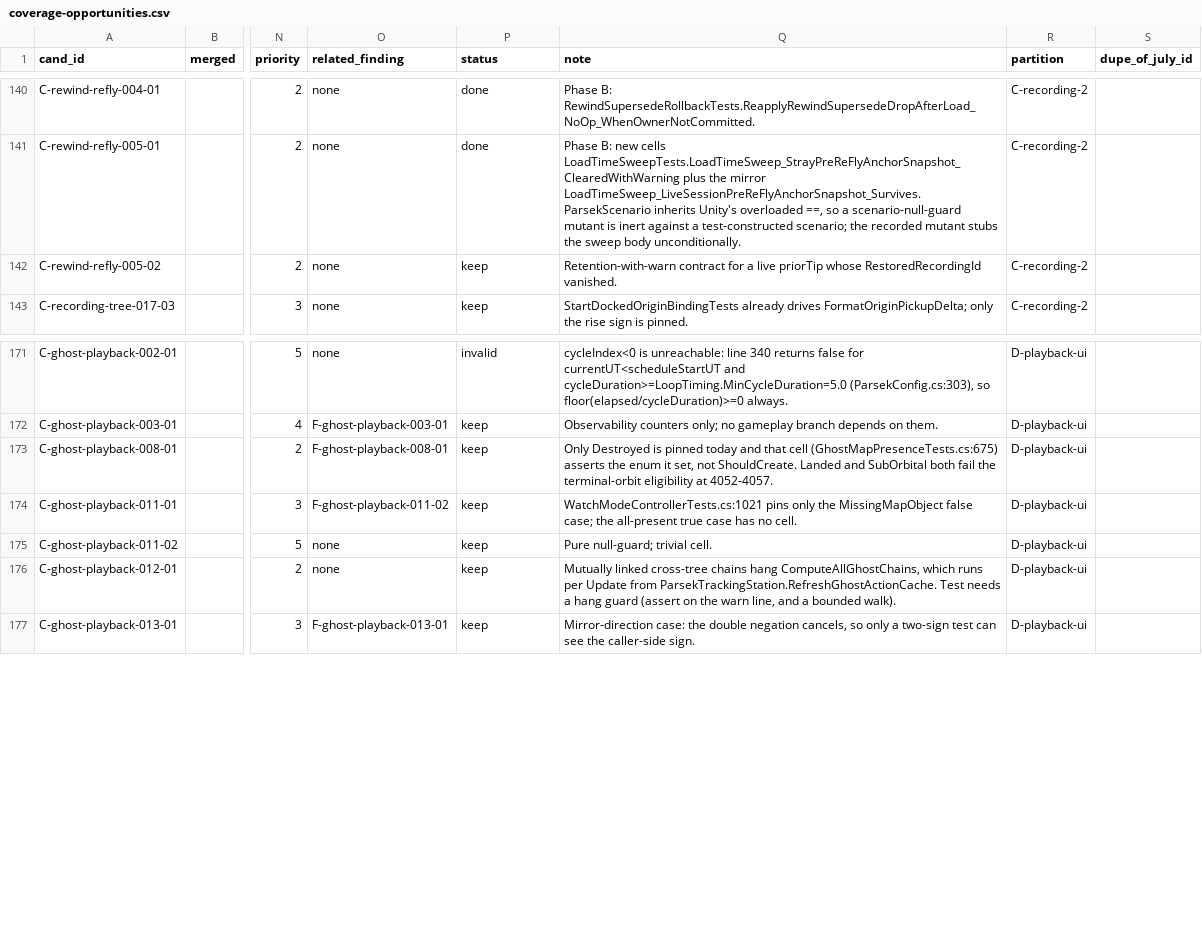
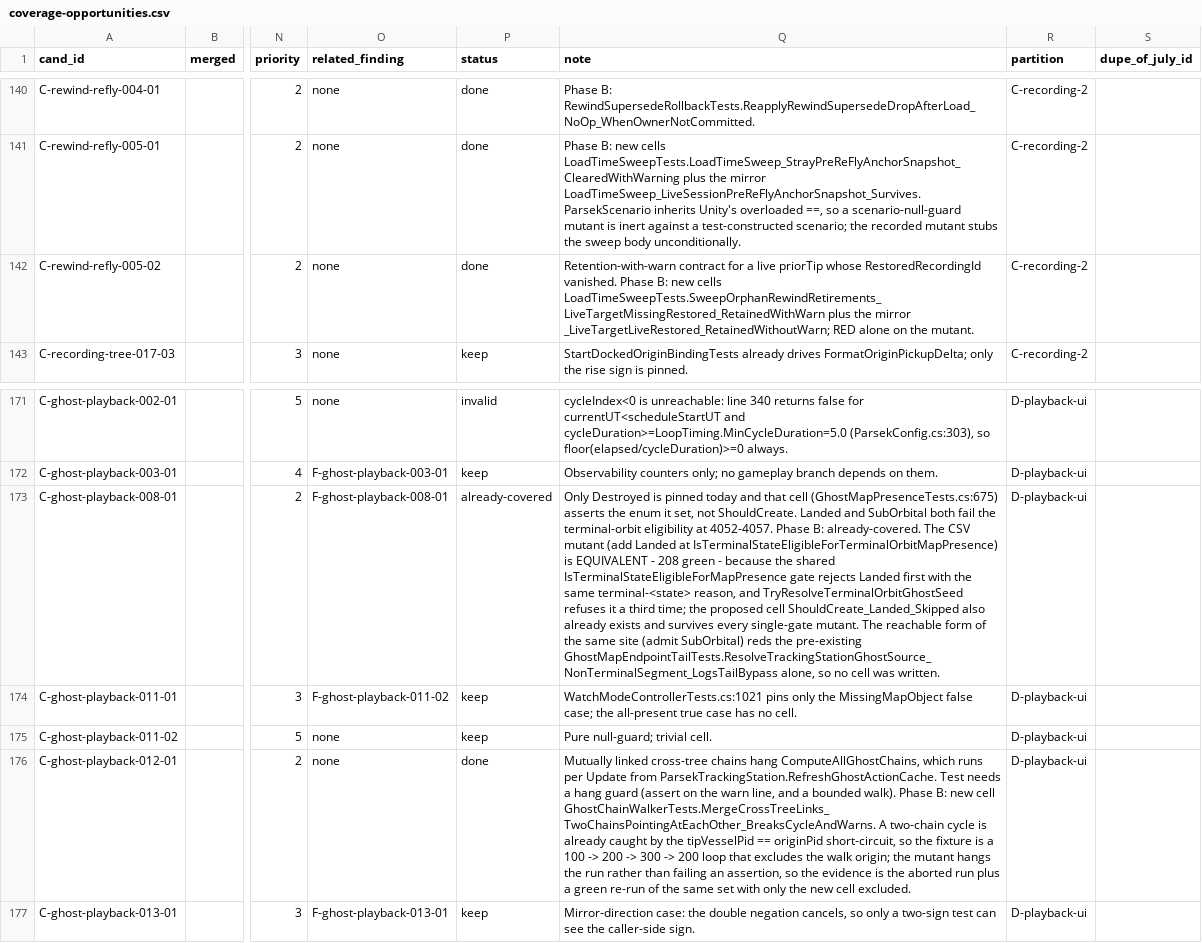
Before and after one commit to vl3c/Parsek, a CSV file: docs/dev/research/test-quality-audit-2026-09-14/coverage-opportunities.csv, drawn as a sheet; only a part is shown, gaps mark what is left out; the diff names each change by its address in the sheet, - before the commit and + after, or states it on an @@ line.

```diff
--- a/docs/dev/research/test-quality-audit-2026-09-14/coverage-opportunities.csv
+++ b/docs/dev/research/test-quality-audit-2026-09-14/coverage-opportunities.csv
-P142 (status): keep
+P142 (status): done
-Q142 (note): …RestoredRecordingId vanished.
+Q142 (note): …RestoredRecordingId vanished. Phase B: new cells LoadTimeSweepTests.SweepOrphanRewindRetirements_LiveTargetMissingRestored_RetainedWithWarn plus the mirror _LiveTargetLiveRestored_RetainedWithoutWarn; RED alone on the mutant.
-P173 (status): keep
+P173 (status): already-covered
-Q173 (note): …at 4052-4057.
+Q173 (note): …at 4052-4057. Phase B: already-covered. The CSV mutant (add Landed at IsTerminalStateEligibleForTerminalOrbitMapPresence) is EQUIVALENT - 208 green - because the shared IsTerminalStateEligibleForMapPresence gate rejects Landed first with the same terminal-<state> reason, and TryResolveTerminalOrbitGhostSeed refuses it a third time; the proposed cell ShouldCreate_Landed_Skipped also already exists and survives every single-gate mutant. The reachable form of the same site (admit SubOrbital) reds the pre-existing GhostMapEndpointTailTests.ResolveTrackingStationGhostSource_NonTerminalSegment_LogsTailBypass alone, so no cell was written.
-P176 (status): keep
+P176 (status): done
-Q176 (note): …bounded walk).
+Q176 (note): …bounded walk). Phase B: new cell GhostChainWalkerTests.MergeCrossTreeLinks_TwoChainsPointingAtEachOther_BreaksCycleAndWarns. A two-chain cycle is already caught by the tipVesselPid == originPid short-circuit, so the fixture is a 100 -> 200 -> 300 -> 200 loop that excludes the walk origin; the mutant hangs the run rather than failing an assertion, so the evidence is the aborted run plus a green re-run of the same set with only the new cell excluded.
```
Also changed, not shown: docs/dev/research/test-quality-audit-2026-09-14/mutations/mutations.csv, 6 other files.
